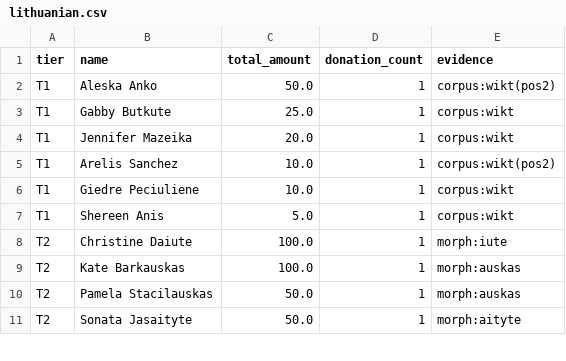
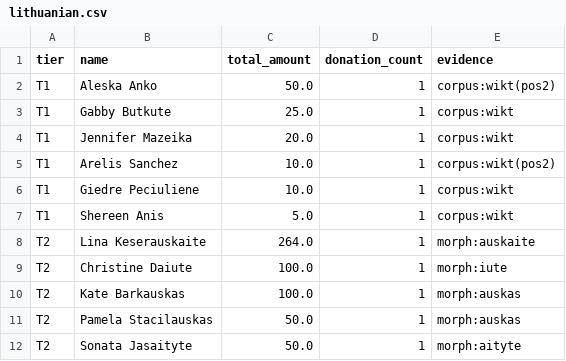
Before and after one commit to gytis-ivaskevicius/gofundme-donors, a CSV file: data/lithuanian.csv, drawn as a sheet; only a part is shown.

```diff
--- a/data/lithuanian.csv
+++ b/data/lithuanian.csv
@@ -7,2 +7,3 @@ T1,Giedre Peciuliene,10.0,1,corpus:wikt
 T1,Shereen Anis,5.0,1,corpus:wikt
+T2,Lina Keserauskaite,264.0,1,morph:auskaite
 T2,Christine Daiute,100.0,1,morph:iute
```
Also changed, not shown: data/names_unique.csv, 1 other file.
